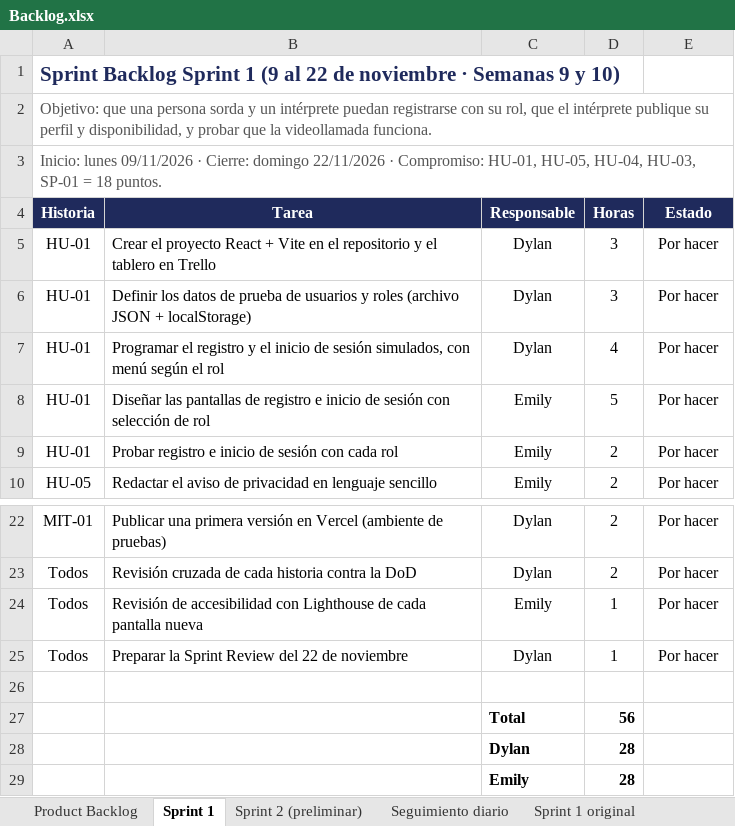
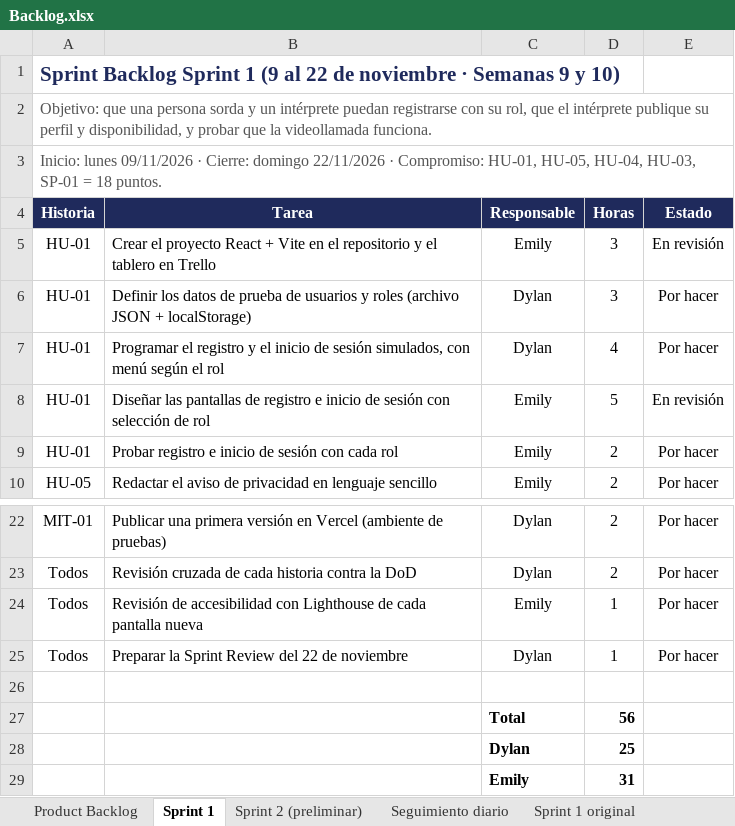
Before and after one commit to emilyzuniga049/Proyecto_Administracion_de_Proyectos_Informaticos, an Excel workbook: docs/Backlog/Backlog.xlsx, sheet Sprint 1, drawn as a sheet; only a part is shown, gaps mark what is left out; values as stored, in another font and other column widths than the file's, no borders; conditional formats not drawn; the diff names each change by its address in the sheet, - before the commit and + after, or states it on an @@ line.

Commit message:
Seguimiento diario y estado del Sprint 1

```diff
--- a/docs/Backlog/Backlog.xlsx (sheet Sprint 1)
+++ b/docs/Backlog/Backlog.xlsx (sheet Sprint 1)
-C5 (Responsable): Dylan
+C5 (Responsable): Emily
-E5 (Estado): Por hacer
+E5 (Estado): En revisión
-E8 (Estado): Por hacer
+E8 (Estado): En revisión
-D28 (Horas): 28
+D28 (Horas): 25
-D29 (Horas): 28
+D29 (Horas): 31
```
Also changed, not shown: sheet Seguimiento diario.
